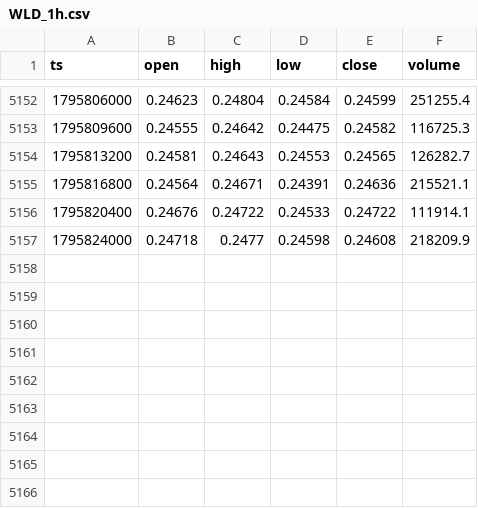
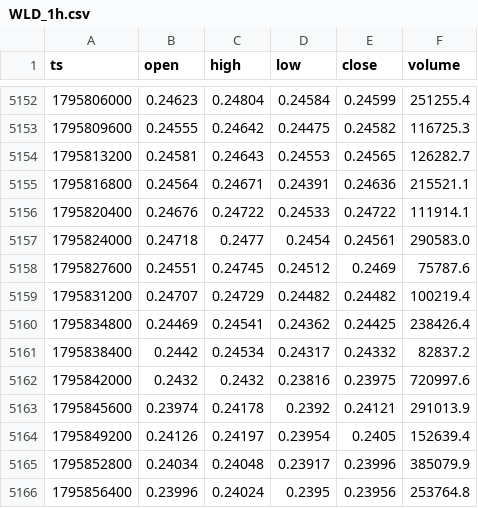
Before and after one commit to jallow101/btc-forecast, a CSV file: data/liq/WLD_1h.csv, drawn as a sheet; only a part is shown, gaps mark what is left out.

```diff
--- a/data/liq/WLD_1h.csv
+++ b/data/liq/WLD_1h.csv
@@ -5156,2 +5156,11 @@ ts,open,high,low,close,volume
 1795820400,0.24676,0.24722,0.24533,0.24722,111914.1
-1795824000,0.24718,0.2477,0.24598,0.24608,218209.9
+1795824000,0.24718,0.2477,0.2454,0.24561,290583.0
+1795827600,0.24551,0.24745,0.24512,0.2469,75787.6
+1795831200,0.24707,0.24729,0.24482,0.24482,100219.4
+1795834800,0.24469,0.24541,0.24362,0.24425,238426.4
+1795838400,0.2442,0.24534,0.24317,0.24332,82837.2
+1795842000,0.2432,0.2432,0.23816,0.23975,720997.6
+1795845600,0.23974,0.24178,0.2392,0.24121,291013.9
+1795849200,0.24126,0.24197,0.23954,0.2405,152639.4
+1795852800,0.24034,0.24048,0.23917,0.23996,385079.9
+1795856400,0.23996,0.24024,0.2395,0.23956,253764.8
```
Also changed, not shown: data/liq/BTC_15m.csv, data/liq/BTC_1h.csv, 18 other files.
